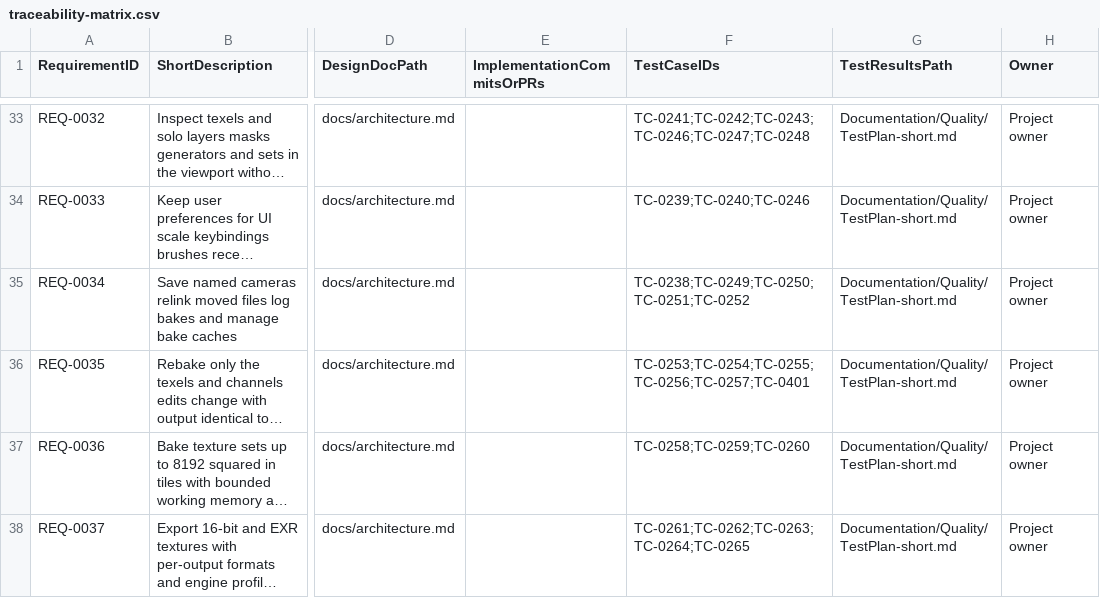
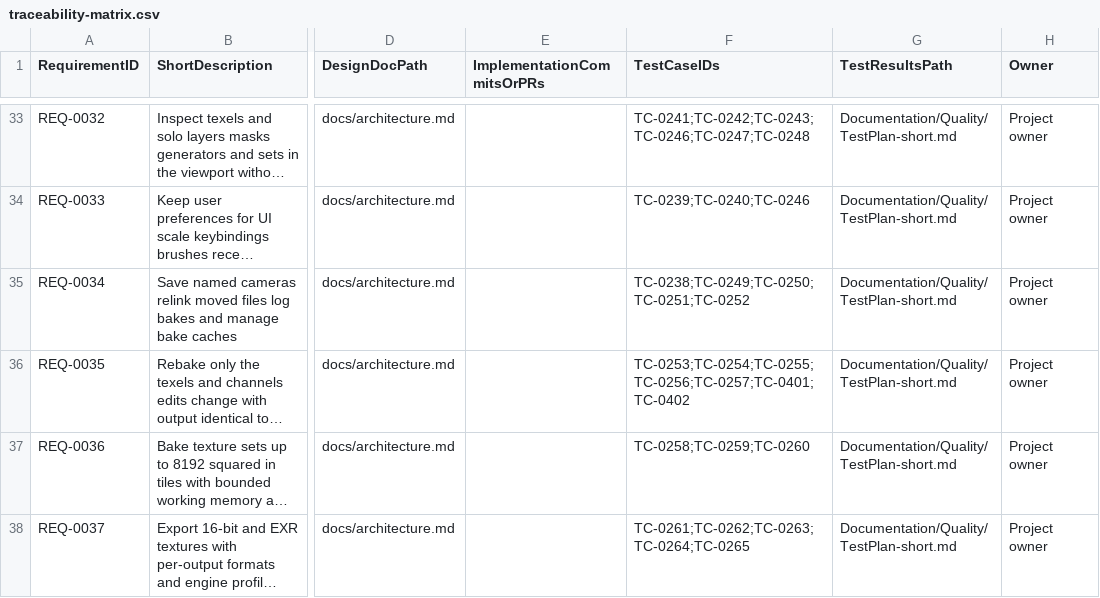
Before and after one commit to PayneRussell93/substancecraft, a CSV file: Documentation/Quality/traceability-matrix.csv, drawn as a sheet; only a part is shown, gaps mark what is left out; long unchanged cells end in …; the diff names each change by its address in the sheet, - before the commit and + after, or states it on an @@ line.

```diff
--- a/Documentation/Quality/traceability-matrix.csv
+++ b/Documentation/Quality/traceability-matrix.csv
-F36 (TestCaseIDs): TC-0253;TC-0254;TC-0255;TC-0256;TC-0257;TC-0401
+F36 (TestCaseIDs): TC-0253;TC-0254;TC-0255;TC-0256;TC-0257;TC-0401;TC-0402
```
Also changed, not shown: 6 other files.
